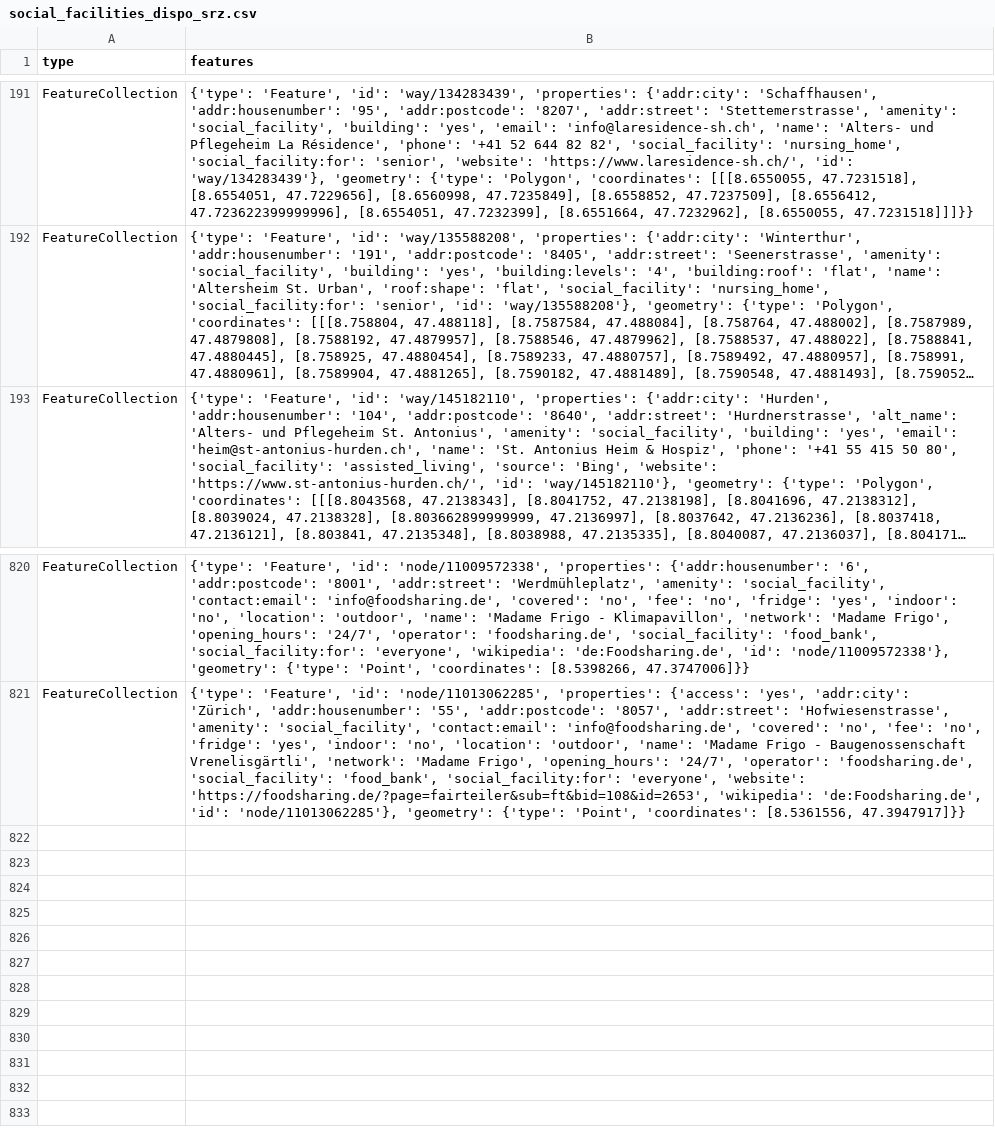
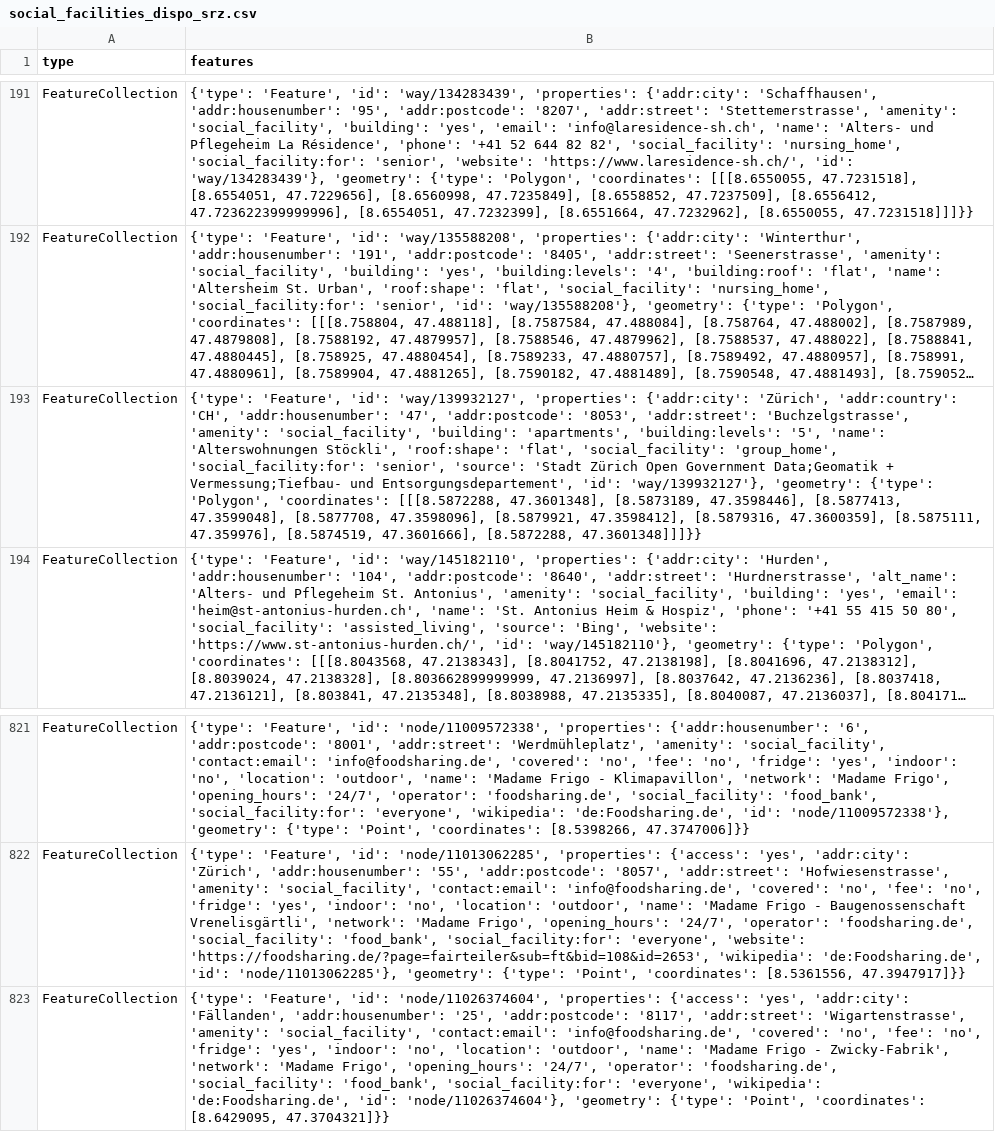
Before and after one commit to chnuessli/elz-data, a CSV file: data/csv/facilities/social_facilities/social_facilities_dispo_srz.csv, drawn as a sheet; only a part is shown, gaps mark what is left out; long unchanged cells end in …; the diff names each change by its address in the sheet, - before the commit and + after, or states it on an @@ line.

```diff
--- a/data/csv/facilities/social_facilities/social_facilities_dispo_srz.csv
+++ b/data/csv/facilities/social_facilities/social_facilities_dispo_srz.csv
+row 193: FeatureCollection | {'type': 'Feature', 'id': 'way/139932127', 'properties': {'addr:city': 'Zürich', 'addr:country': 'CH', 'addr:housenumber': '47', 'addr:postcode': '8053', 'addr:street': 'Buchzelgstrasse', 'amenity': 'social_facility', 'building': 'apartments', 'building:levels': '5', 'name': 'Alterswohnungen Stöckli', 'roof:shape': 'flat', 'social_facility': 'group_home', 'social_facility:for': 'senior', 'source': 'Stadt Zürich Open Government Data;Geomatik + Vermessung;Tiefbau- und Entsorgungsdepartement', 'id': 'way/139932127'}, 'geometry': {'type': 'Polygon', 'coordinates': [[[8.5872288, 47.3601348], [8.5873189, 47.3598446], [8.5877413, 47.3599048], [8.5877708, 47.3598096], [8.5879921, 47.3598412], [8.5879316, 47.3600359], [8.5875111, 47.359976], [8.5874519, 47.3601666], [8.5872288, 47.3601348]]]}}
+row 823: FeatureCollection | {'type': 'Feature', 'id': 'node/11026374604', 'properties': {'access': 'yes', 'addr:city': 'Fällanden', 'addr:housenumber': '25', 'addr:postcode': '8117', 'addr:street': 'Wigartenstrasse', 'amenity': 'social_facility', 'contact:email': 'info@foodsharing.de', 'covered': 'no', 'fee': 'no', 'fridge': 'yes', 'indoor': 'no', 'location': 'outdoor', 'name': 'Madame Frigo - Zwicky-Fabrik', 'network': 'Madame Frigo', 'opening_hours': '24/7', 'operator': 'foodsharing.de', 'social_facility': 'food_bank', 'social_facility:for': 'everyone', 'wikipedia': 'de:Foodsharing.de', 'id': 'node/11026374604'}, 'geometry': {'type': 'Point', 'coordinates': [8.6429095, 47.3704321]}}
```
Also changed, not shown: data/csv/access/gates/gates_kt_zh.csv, data/csv/facilities/hospital/hospital_switzerland.csv, 6 other files.
